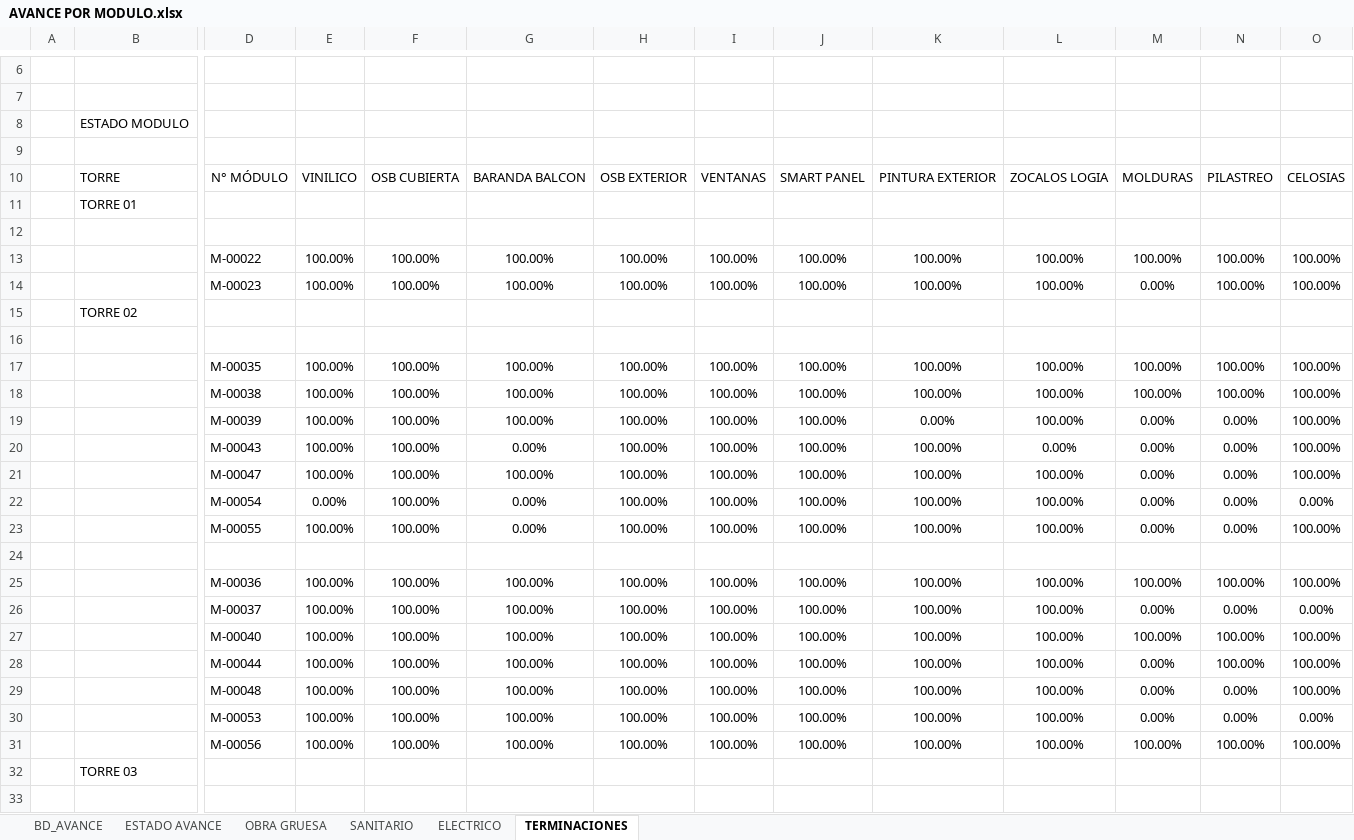
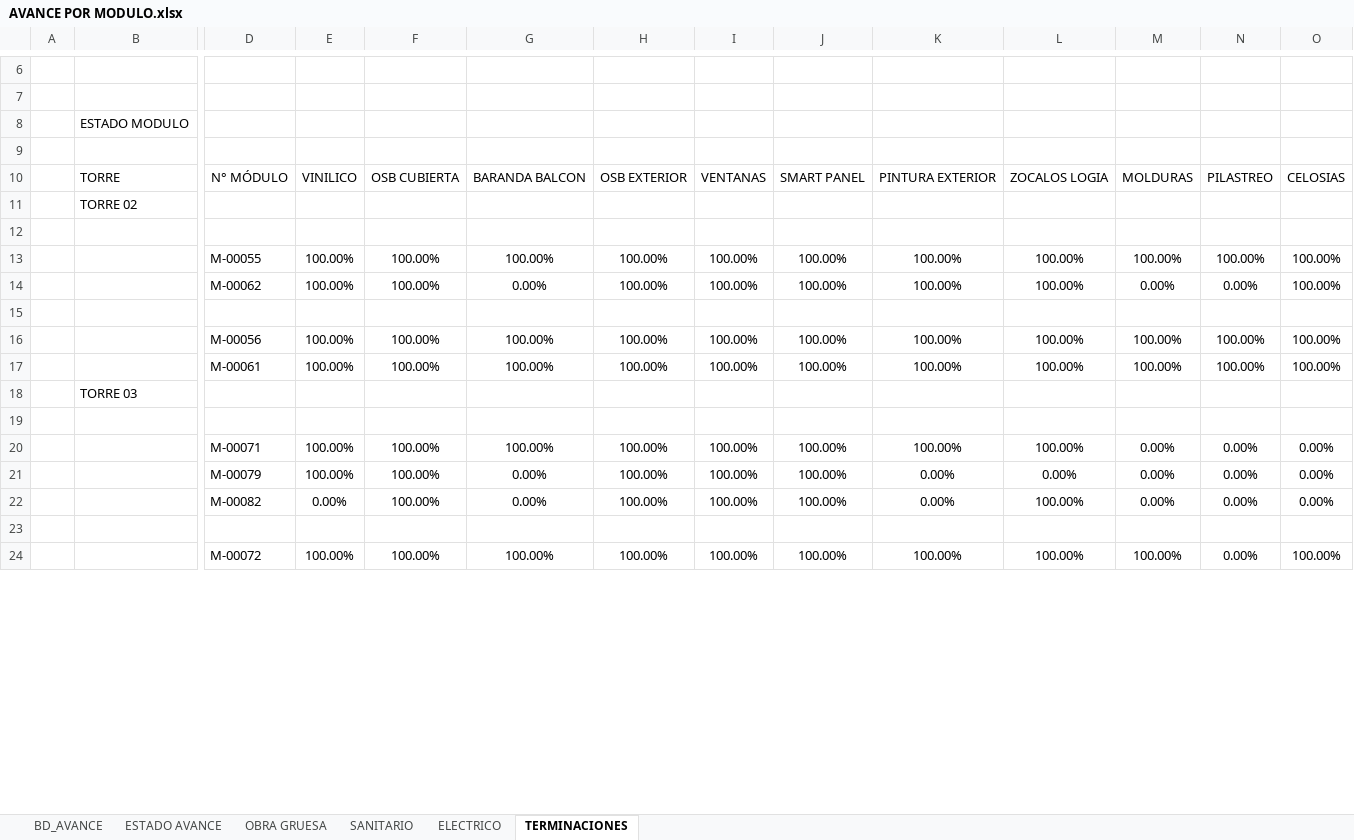
Before and after one commit to ArielPint/LA-CHACRA, an Excel workbook: data/AVANCE POR MODULO.xlsx, sheet TERMINACIONES, drawn as a sheet; only a part is shown, gaps mark what is left out; values as stored, in another font and other column widths than the file's, no borders; charts and pictures and conditional formats not drawn; removed rows and columns are numbered as before the commit, all else as after; rows hold the shown columns only; the diff covers the shown part only; the diff names each change by its address in the sheet, - before the commit and + after, or states it on an @@ line.

```diff
--- a/data/AVANCE POR MODULO.xlsx (sheet TERMINACIONES)
+++ b/data/AVANCE POR MODULO.xlsx (sheet TERMINACIONES)
-row 11:  | TORRE 01
-row 13:  |  | M-00022 | 100.00% | 100.00% | 100.00% | 100.00% | 100.00% | 100.00% | 100.00% | 100.00% | 100.00% | 100.00% | 100.00%
-row 14:  |  | M-00023 | 100.00% | 100.00% | 100.00% | 100.00% | 100.00% | 100.00% | 100.00% | 100.00% | 0.00% | 100.00% | 100.00%
-D13: M-00035
+D13: M-00055
-row 18:  |  | M-00038 | 100.00% | 100.00% | 100.00% | 100.00% | 100.00% | 100.00% | 100.00% | 100.00% | 100.00% | 100.00% | 100.00%
-row 19:  |  | M-00039 | 100.00% | 100.00% | 100.00% | 100.00% | 100.00% | 100.00% | 0.00% | 100.00% | 0.00% | 0.00% | 100.00%
-row 20:  |  | M-00043 | 100.00% | 100.00% | 0.00% | 100.00% | 100.00% | 100.00% | 100.00% | 0.00% | 0.00% | 0.00% | 100.00%
-row 21:  |  | M-00047 | 100.00% | 100.00% | 100.00% | 100.00% | 100.00% | 100.00% | 100.00% | 100.00% | 0.00% | 0.00% | 100.00%
-row 22:  |  | M-00054 | 0.00% | 100.00% | 0.00% | 100.00% | 100.00% | 100.00% | 100.00% | 100.00% | 0.00% | 0.00% | 0.00%
-D14: M-00055
+D14: M-00062
-row 25:  |  | M-00036 | 100.00% | 100.00% | 100.00% | 100.00% | 100.00% | 100.00% | 100.00% | 100.00% | 100.00% | 100.00% | 100.00%
-row 26:  |  | M-00037 | 100.00% | 100.00% | 100.00% | 100.00% | 100.00% | 100.00% | 100.00% | 100.00% | 0.00% | 0.00% | 0.00%
-row 27:  |  | M-00040 | 100.00% | 100.00% | 100.00% | 100.00% | 100.00% | 100.00% | 100.00% | 100.00% | 100.00% | 100.00% | 100.00%
-row 28:  |  | M-00044 | 100.00% | 100.00% | 100.00% | 100.00% | 100.00% | 100.00% | 100.00% | 100.00% | 0.00% | 100.00% | 100.00%
-row 29:  |  | M-00048 | 100.00% | 100.00% | 100.00% | 100.00% | 100.00% | 100.00% | 100.00% | 100.00% | 0.00% | 0.00% | 100.00%
-row 30:  |  | M-00053 | 100.00% | 100.00% | 100.00% | 100.00% | 100.00% | 100.00% | 100.00% | 100.00% | 0.00% | 0.00% | 0.00%
+row 17:  |  | M-00061 | 100.00% | 100.00% | 100.00% | 100.00% | 100.00% | 100.00% | 100.00% | 100.00% | 100.00% | 100.00% | 100.00%
@@ row 12 moved to row 19: HUMEDO @@
+row 20:  |  | M-00071 | 100.00% | 100.00% | 100.00% | 100.00% | 100.00% | 100.00% | 100.00% | 100.00% | 0.00% | 0.00% | 0.00%
+row 21:  |  | M-00079 | 100.00% | 100.00% | 0.00% | 100.00% | 100.00% | 100.00% | 0.00% | 0.00% | 0.00% | 0.00% | 0.00%
+row 22:  |  | M-00082 | 0.00% | 100.00% | 0.00% | 100.00% | 100.00% | 100.00% | 0.00% | 100.00% | 0.00% | 0.00% | 0.00%
+row 24:  |  | M-00072 | 100.00% | 100.00% | 100.00% | 100.00% | 100.00% | 100.00% | 100.00% | 100.00% | 100.00% | 0.00% | 100.00%
```
Also changed, not shown: 10 edited cells elsewhere in this sheet, sheet BD_AVANCE, sheet OBRA GRUESA, sheet ESTADO AVANCE, sheet SANITARIO, sheet ELECTRICO, hidden cells, 2 other files.
